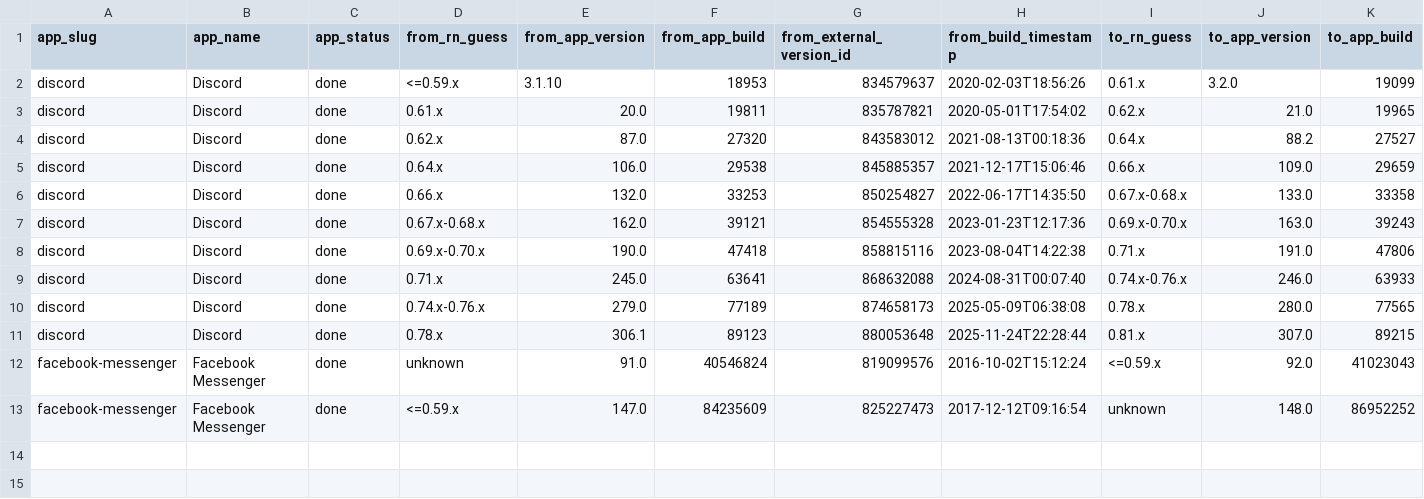
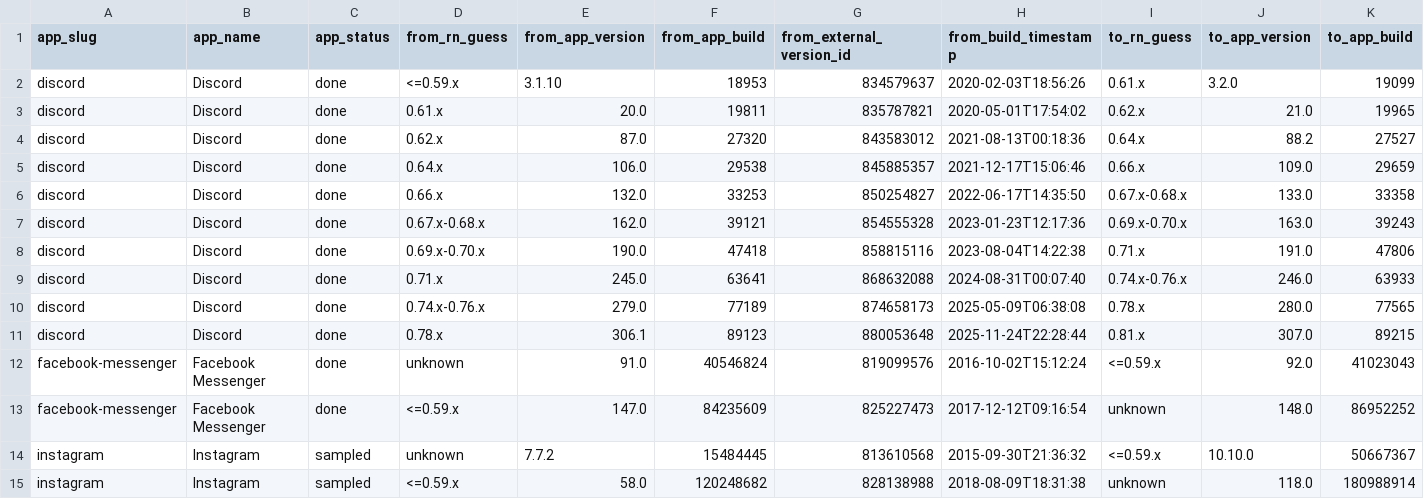
Before and after one commit to wowlocal/rn, a CSV file: reports/all-apps-rn-transitions.csv, drawn as a sheet; only a part is shown; rows hold the shown columns only; the diff names each change by its address in the sheet, - before the commit and + after, or states it on an @@ line.

```diff
--- a/reports/all-apps-rn-transitions.csv
+++ b/reports/all-apps-rn-transitions.csv
+row 14: instagram | Instagram | sampled | unknown | 7.7.2 | 15484445 | 813610568 | 2015-09-30T21:36:32 | <=0.59.x | 10.10.0 | 50667367
+row 15: instagram | Instagram | sampled | <=0.59.x | 58.0 | 120248682 | 828138988 | 2018-08-09T18:31:38 | unknown | 118.0 | 180988914
```
Also changed, not shown: reports/all-apps-rn-timeline.csv, 12 other files.
